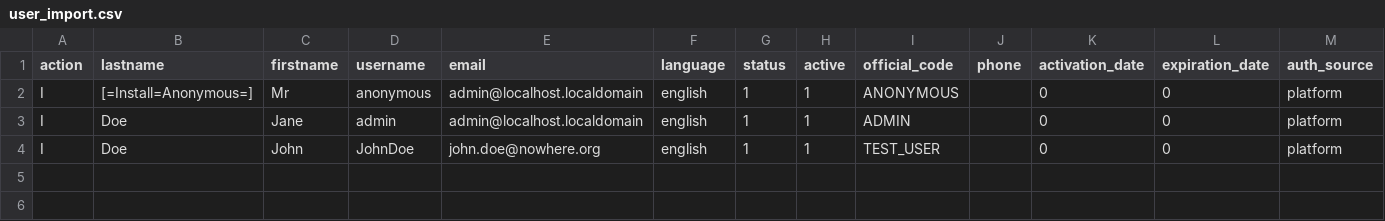
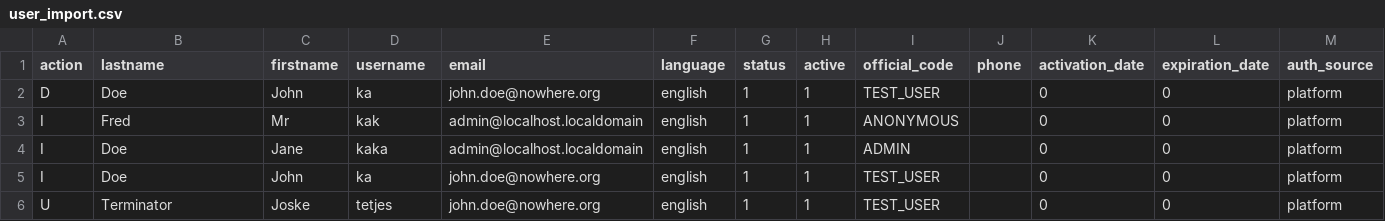
Before and after one commit to ScaraMcDuck/cosnics-archive, a CSV file: dokeos/webservice/examples/user_import.csv, drawn as a sheet.

Commit message:
checked user validator finished template script for updating, deleting and creating user based on a csv

```diff
--- a/dokeos/webservice/examples/user_import.csv
+++ b/dokeos/webservice/examples/user_import.csv
@@ -1,4 +1,6 @@
 action;lastname;firstname;username;email;language;status;active;official_code;phone;activation_date;expiration_date;auth_source
-I;[=Install=Anonymous=];Mr;anonymous;admin@localhost.localdomain;english;1;1;ANONYMOUS;;0;0;platform
-I;Doe;Jane;admin;admin@localhost.localdomain;english;1;1;ADMIN;;0;0;platform
-I;Doe;John;JohnDoe;john.doe@nowhere.org;english;1;1;TEST_USER;;0;0;platform
+D;Doe;John;ka;john.doe@nowhere.org;english;1;1;TEST_USER;;0;0;platform
+I;Fred;Mr;kak;admin@localhost.localdomain;english;1;1;ANONYMOUS;;0;0;platform
+I;Doe;Jane;kaka;admin@localhost.localdomain;english;1;1;ADMIN;;0;0;platform
+I;Doe;John;ka;john.doe@nowhere.org;english;1;1;TEST_USER;;0;0;platform
+U;Terminator;Joske;tetjes;john.doe@nowhere.org;english;1;1;TEST_USER;;0;0;platform
```
Also changed, not shown: 7 other files.
